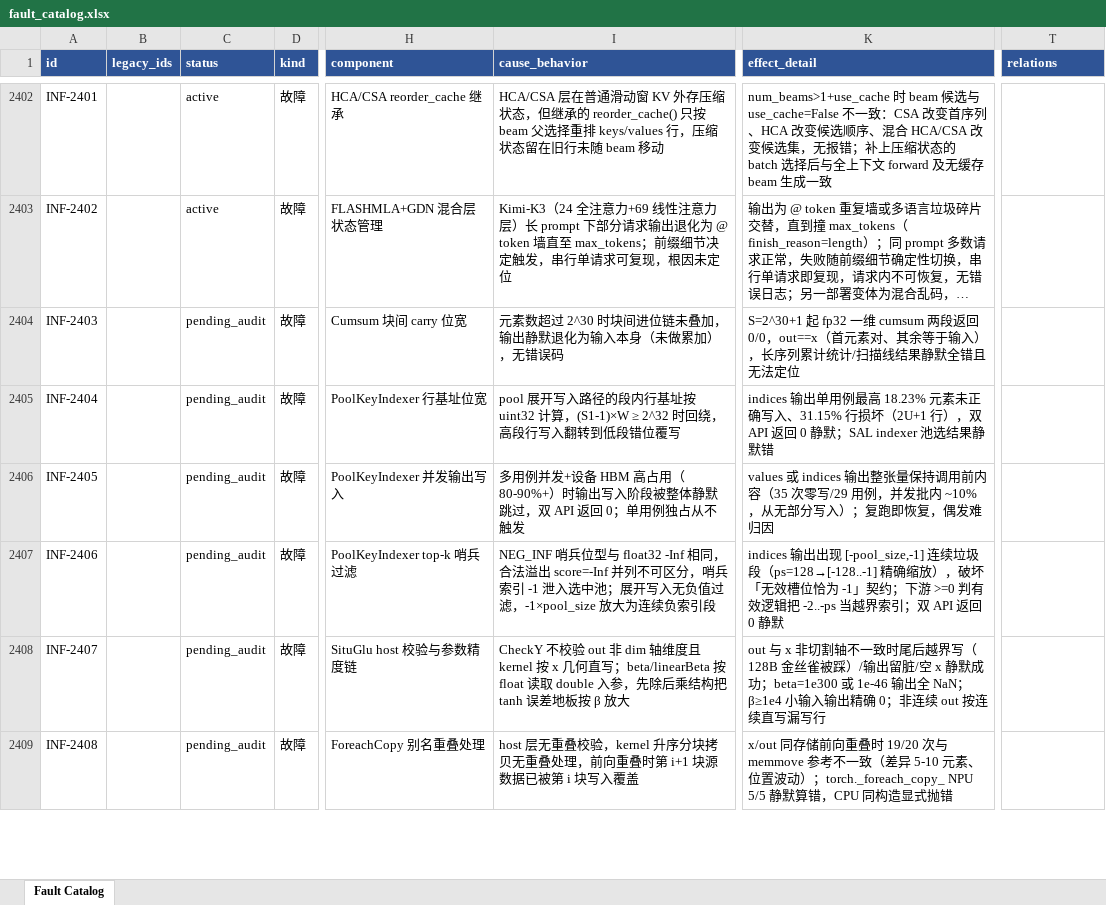
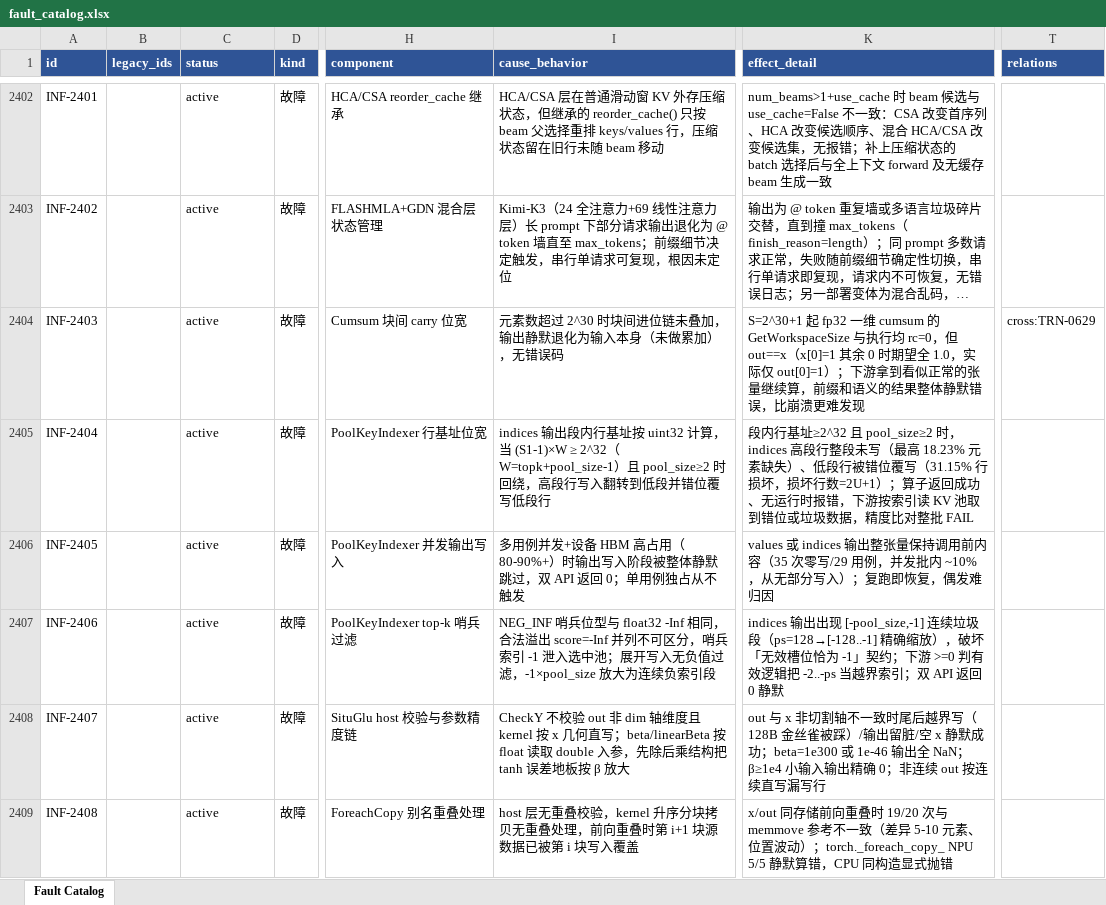
Before and after one commit to RinshannKaihou/inference_error_review, an Excel workbook: views/fault_catalog.xlsx, sheet Fault Catalog, drawn as a sheet; only a part is shown, gaps mark what is left out; long unchanged cells end in …; values as stored, in another font and other column widths than the file's, no borders; the diff covers the shown part only; the diff names each change by its address in the sheet, - before the commit and + after, or states it on an @@ line.

Commit message:
daily audit 2026-11-06: inference

```diff
--- a/views/fault_catalog.xlsx (sheet Fault Catalog)
+++ b/views/fault_catalog.xlsx (sheet Fault Catalog)
-C2404:C2409 (status): pending_audit
+C2404:C2409 (status): active
-K2404 (effect_detail): …一维 cumsum 两段返回 0/0，out==x（首元素对、其余等于输入），长序列累计统计/扫描线结果静默全错且无法定位
+K2404 (effect_detail): …一维 cumsum 的 GetWorkspaceSize 与执行均 rc=0，但 out==x（x[0]=1 其余 0 时期望全 1.0，实际仅 out[0]=1）；下游拿到看似正常的张量继续算，前缀和语义的结果整体静默错误，比崩溃更难发现
-T2404 (relations): (empty)
+T2404 (relations): cross:TRN-0629
-I2405 (cause_behavior): pool 展开写入路径的段内行基址按 uint32 计算，(S1-1)×W ≥ 2^32 时回绕，高段行写入翻转到低段错位覆写
+I2405 (cause_behavior): indices 输出段内行基址按 uint32 计算，当 (S1-1)×W ≥ 2^32（W=topk+pool_size-1）且 pool_size≥2 时回绕，高段行写入翻转到低段并错位覆写低段行
-K2405 (effect_detail): indices 输出单用例最高 18.23% 元素未正确写入、31.15% 行损坏（2U+1 行），双 API 返回 0 静默；SAL indexer 池选结果静默错
+K2405 (effect_detail): 段内行基址≥2^32 且 pool_size≥2 时，indices 高段行整段未写（最高 18.23% 元素缺失）、低段行被错位覆写（31.15% 行损坏，损坏行数=2U+1）；算子返回成功、无运行时报错，下游按索引读 KV 池取到错位或垃圾数据，精度比对整批 FAIL
```
Also changed, not shown: 33 edited cells elsewhere in this sheet, 26 other files.
